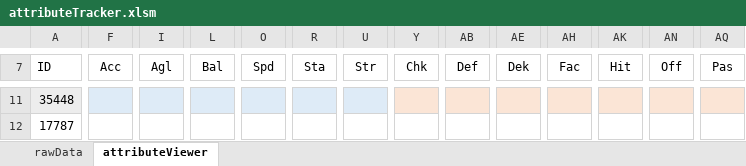
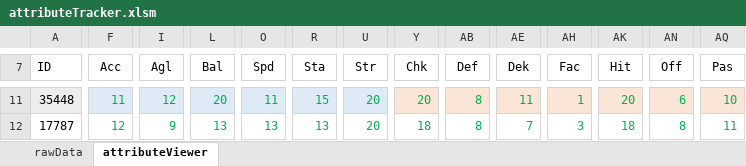
Before and after one commit to kwils92/attributeTracker_ehm, an Excel workbook: attributeTracker.xlsm, sheet attributeViewer, drawn as a sheet; only a part is shown, gaps mark what is left out; values as stored, in another font and other column widths than the file's, no borders; charts and pictures not drawn; the diff covers the shown part only; the diff names each change by its address in the sheet, - before the commit and + after, or states it on an @@ line.

```diff
--- a/attributeTracker.xlsm (sheet attributeViewer)
+++ b/attributeTracker.xlsm (sheet attributeViewer)
-F11 (Acc): (empty)
+F11 (Acc): 11
-I11 (Agl): (empty)
+I11 (Agl): 12
-L11 (Bal): (empty)
+L11 (Bal): 20
-O11 (Spd): (empty)
+O11 (Spd): 11
-R11 (Sta): (empty)
+R11 (Sta): 15
-U11:U12 (Str): (empty)
+U11:U12 (Str): 20
-Y11 (Chk): (empty)
+Y11 (Chk): 20
-AB11:AB12 (Def): (empty)
+AB11:AB12 (Def): 8
-AE11 (Dek): (empty)
+AE11 (Dek): 11
-AH11 (Fac): (empty)
+AH11 (Fac): 1
-AK11 (Hit): (empty)
+AK11 (Hit): 20
-AN11 (Off): (empty)
+AN11 (Off): 6
-AQ11 (Pas): (empty)
+AQ11 (Pas): 10
-F12 (Acc): (empty)
+F12 (Acc): 12
-I12 (Agl): (empty)
+I12 (Agl): 9
-L12 (Bal): (empty)
+L12 (Bal): 13
-O12 (Spd): (empty)
+O12 (Spd): 13
-R12 (Sta): (empty)
+R12 (Sta): 13
-Y12 (Chk): (empty)
+Y12 (Chk): 18
-AE12 (Dek): (empty)
+AE12 (Dek): 7
-AH12 (Fac): (empty)
+AH12 (Fac): 3
-AK12 (Hit): (empty)
+AK12 (Hit): 18
-AN12 (Off): (empty)
+AN12 (Off): 8
-AQ12 (Pas): (empty)
+AQ12 (Pas): 11
```
Also changed, not shown: 1162 edited cells elsewhere in this sheet, sheet rawData, charts or pictures.
